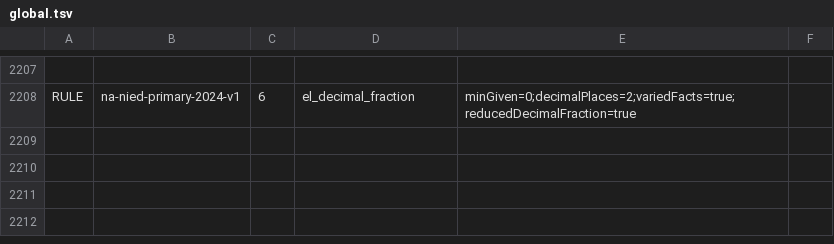
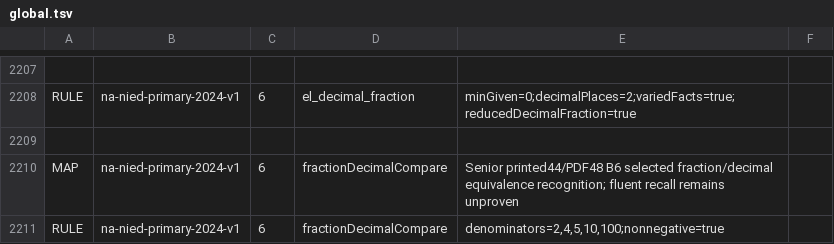
Before and after one commit to logue1114-maker/gomgom-open-education, a TSV file: math/engine/src/main/resources/curricula/global.tsv, drawn as a sheet; only a part is shown, gaps mark what is left out; the diff names each change by its address in the sheet, - before the commit and + after, or states it on an @@ line.

Commit message:
Add public fraction-decimal equivalence comparisons for Namibia Grade 6

```diff
--- a/math/engine/src/main/resources/curricula/global.tsv
+++ b/math/engine/src/main/resources/curricula/global.tsv
+row 2209: (empty)
+row 2210: MAP | na-nied-primary-2024-v1 | 6 | fractionDecimalCompare | Senior printed44/PDF48 B6 selected fraction/decimal equivalence recognition; fluent recall remains unproven
+row 2211: RULE | na-nied-primary-2024-v1 | 6 | fractionDecimalCompare | denominators=2,4,5,10,100;nonnegative=true
```
Also changed, not shown: 7 other files.
